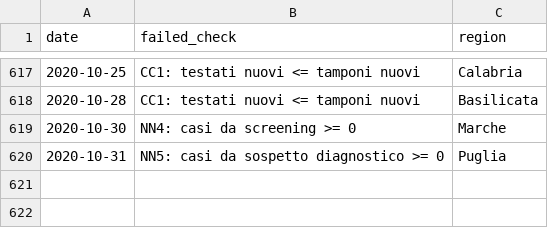
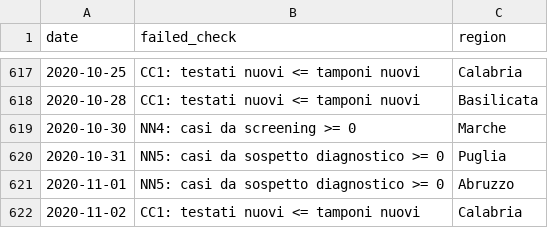
Before and after one commit to covid19-dq-monitor/covid19-dq-dpc, a CSV file: output/failed-checks-history.csv, drawn as a sheet; only a part is shown, gaps mark what is left out; the diff names each change by its address in the sheet, - before the commit and + after, or states it on an @@ line.

```diff
--- a/output/failed-checks-history.csv
+++ b/output/failed-checks-history.csv
+row 621: 2020-11-01 | NN5: casi da sospetto diagnostico >= 0 | Abruzzo
+row 622: 2020-11-02 | CC1: testati nuovi <= tamponi nuovi | Calabria
```
Also changed, not shown: 3 other files.
